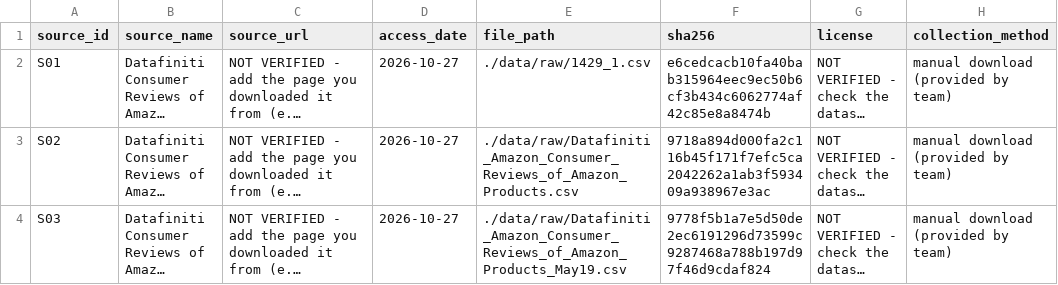
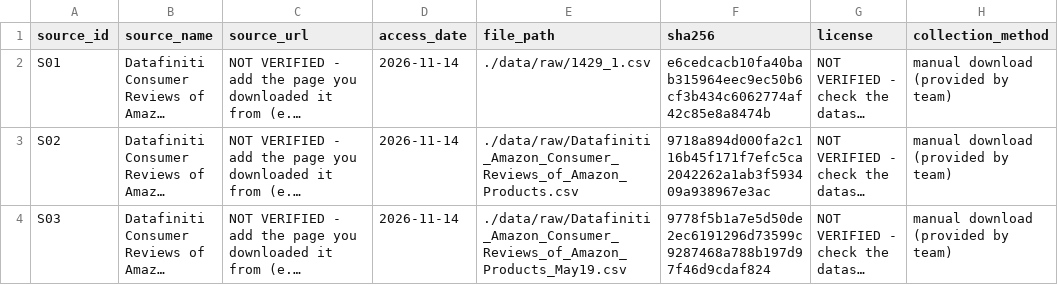
Before and after one commit to Xcode-Nancy/mirofish-consumer-simulation, a CSV file: data/source_registry.csv, drawn as a sheet; only a part is shown; long unchanged cells end in …; the diff names each change by its address in the sheet, - before the commit and + after, or states it on an @@ line.

Commit message:
Finalize repository configuration and data registry

```diff
--- a/data/source_registry.csv
+++ b/data/source_registry.csv
-D2:D4 (access_date): 2026-10-27
+D2:D4 (access_date): 2026-11-14
```
Also changed, not shown: 1 other file.
